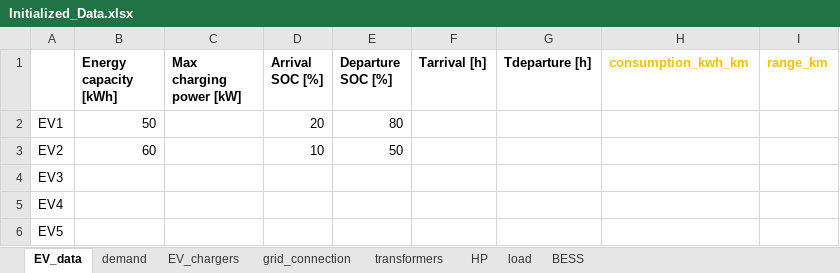
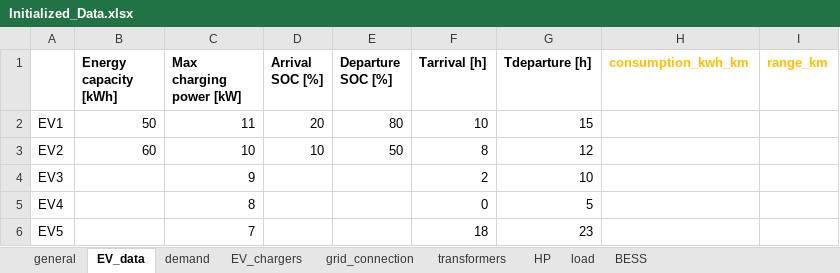
Before and after one commit to stefanocarrraro/Thesis_main, an Excel workbook: Initialized_Data.xlsx, sheet EV_data, drawn as a sheet; values as stored, in another font and other column widths than the file's, no borders; the diff names each change by its address in the sheet, - before the commit and + after, or states it on an @@ line.

```diff
--- a/Initialized_Data.xlsx (sheet EV_data)
+++ b/Initialized_Data.xlsx (sheet EV_data)
+sheet tab: general
-C2 (Max charging power [kW]): (empty)
+C2 (Max charging power [kW]): 11
-F2 (Tarrival [h]): (empty)
+F2 (Tarrival [h]): 10
-G2 (Tdeparture [h]): (empty)
+G2 (Tdeparture [h]): 15
-C3 (Max charging power [kW]): (empty)
+C3 (Max charging power [kW]): 10
-F3 (Tarrival [h]): (empty)
+F3 (Tarrival [h]): 8
-G3 (Tdeparture [h]): (empty)
+G3 (Tdeparture [h]): 12
-C4 (Max charging power [kW]): (empty)
+C4 (Max charging power [kW]): 9
-F4 (Tarrival [h]): (empty)
+F4 (Tarrival [h]): 2
-G4 (Tdeparture [h]): (empty)
+G4 (Tdeparture [h]): 10
-C5 (Max charging power [kW]): (empty)
+C5 (Max charging power [kW]): 8
-F5 (Tarrival [h]): (empty)
+F5 (Tarrival [h]): 0
-G5 (Tdeparture [h]): (empty)
+G5 (Tdeparture [h]): 5
-C6 (Max charging power [kW]): (empty)
+C6 (Max charging power [kW]): 7
-F6 (Tarrival [h]): (empty)
+F6 (Tarrival [h]): 18
-G6 (Tdeparture [h]): (empty)
+G6 (Tdeparture [h]): 23
```
Also changed, not shown: sheet EV_chargers, sheet BESS, sheet demand, sheet load, 1 other file.
